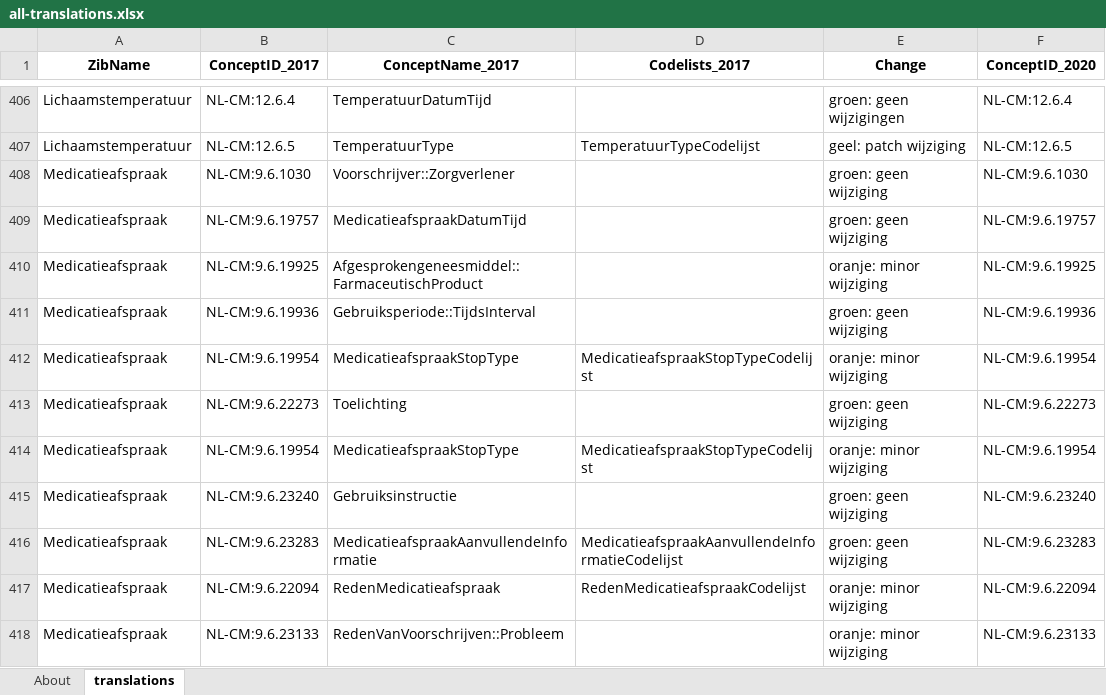
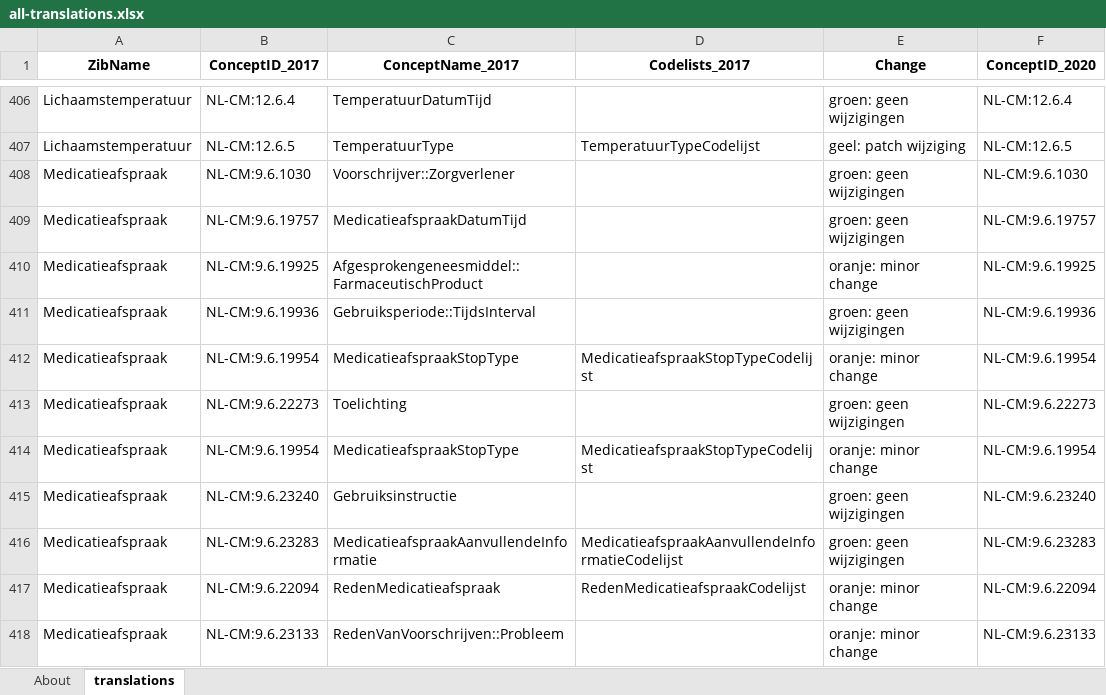
Before and after one commit to Nictiz/Zibtranslate, an Excel workbook: zib2017-2020/all-translations.xlsx, sheet translations, drawn as a sheet; only a part is shown, gaps mark what is left out; values as stored, in another font and other column widths than the file's, no borders; conditional formats not drawn; the diff covers the shown part only; the diff names each change by its address in the sheet, - before the commit and + after, or states it on an @@ line.

Commit message:
Correcties op Change waarden
En nieuwe all-translations

```diff
--- a/zib2017-2020/all-translations.xlsx (sheet translations)
+++ b/zib2017-2020/all-translations.xlsx (sheet translations)
-E408:E409 (Change): groen: geen wijziging
+E408:E409 (Change): groen: geen wijzigingen
-E410 (Change): oranje: minor wijziging
+E410 (Change): oranje: minor change
-E411 (Change): groen: geen wijziging
+E411 (Change): groen: geen wijzigingen
-E412 (Change): oranje: minor wijziging
+E412 (Change): oranje: minor change
-E413 (Change): groen: geen wijziging
+E413 (Change): groen: geen wijzigingen
-E414 (Change): oranje: minor wijziging
+E414 (Change): oranje: minor change
-E415:E416 (Change): groen: geen wijziging
+E415:E416 (Change): groen: geen wijzigingen
-E417:E418 (Change): oranje: minor wijziging
+E417:E418 (Change): oranje: minor change
```
Also changed, not shown: 11 edited cells elsewhere in this sheet, zib2017-2020/mapping/excel/MedicatieToediening2.xlsx, zib2017-2020/mapping/excel/Medicatieafspraak.xlsx, 14 other files.
